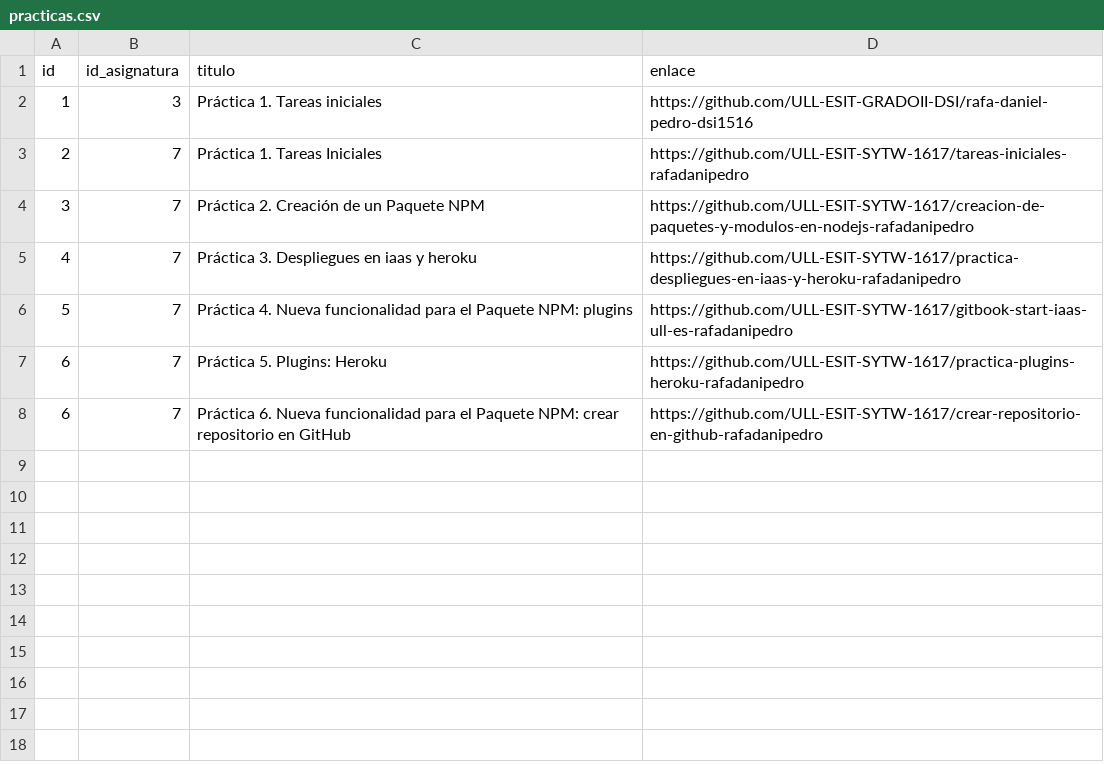
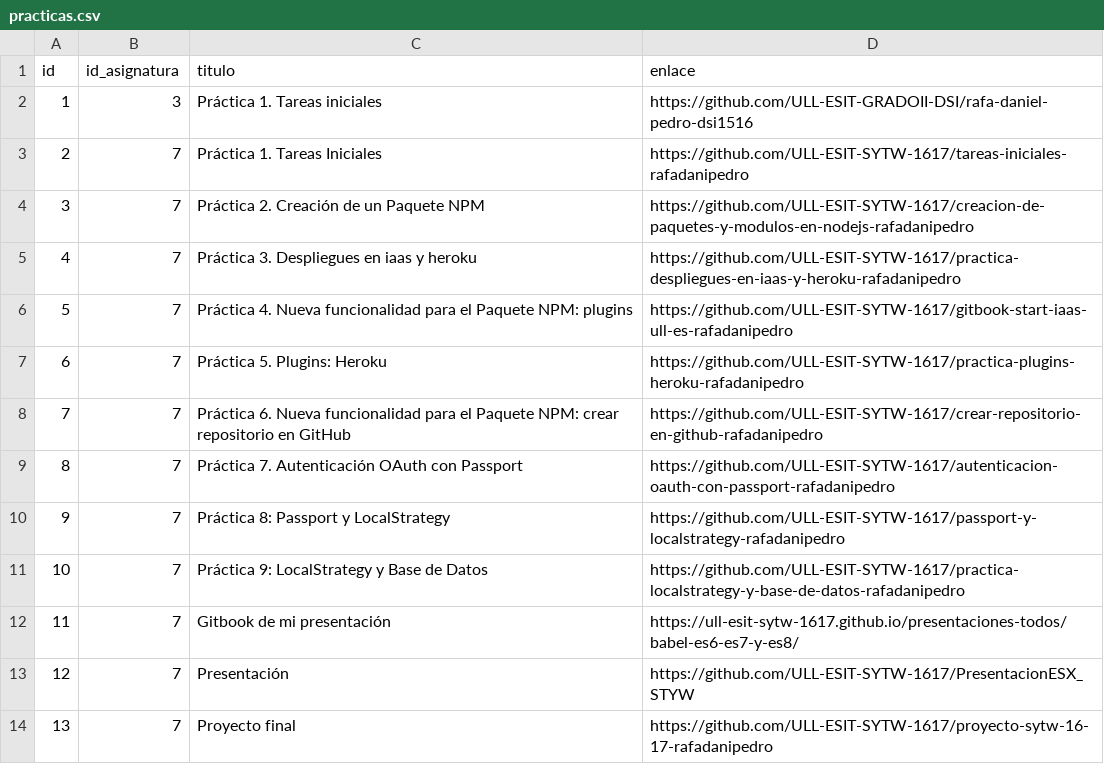
Before and after one commit to DanielRamosAcosta/DanielRamosAcosta.github.io, a CSV file: app/data/practicas.csv, drawn as a sheet.

Commit message:
Añadiendo las practicas nuevas

```diff
--- a/app/data/practicas.csv
+++ b/app/data/practicas.csv
@@ -7,2 +7,8 @@ id,id_asignatura,titulo,enlace
 6,7,Práctica 5. Plugins: Heroku,https://github.com/ULL-ESIT-SYTW-1617/practica-plugins-heroku-rafadanipedro
-6,7,Práctica 6. Nueva funcionalidad para el Paquete NPM: crear repositorio en GitHub,https://github.com/ULL-ESIT-SYTW-1617/crear-repositorio-en-github-rafadanipedro
+7,7,Práctica 6. Nueva funcionalidad para el Paquete NPM: crear repositorio en GitHub,https://github.com/ULL-ESIT-SYTW-1617/crear-repositorio-en-github-rafadanipedro
+8,7,Práctica 7. Autenticación OAuth con Passport,https://github.com/ULL-ESIT-SYTW-1617/autenticacion-oauth-con-passport-rafadanipedro
+9,7,Práctica 8: Passport y LocalStrategy,https://github.com/ULL-ESIT-SYTW-1617/passport-y-localstrategy-rafadanipedro
+10,7,Práctica 9: LocalStrategy y Base de Datos,https://github.com/ULL-ESIT-SYTW-1617/practica-localstrategy-y-base-de-datos-rafadanipedro
+11,7,Gitbook de mi presentación,https://ull-esit-sytw-1617.github.io/presentaciones-todos/babel-es6-es7-y-es8/
+12,7,Presentación,https://github.com/ULL-ESIT-SYTW-1617/PresentacionESX_STYW
+13,7,Proyecto final,https://github.com/ULL-ESIT-SYTW-1617/proyecto-sytw-16-17-rafadanipedro
```
Also changed, not shown: app/data/asignaturas.csv, 40 other files.
